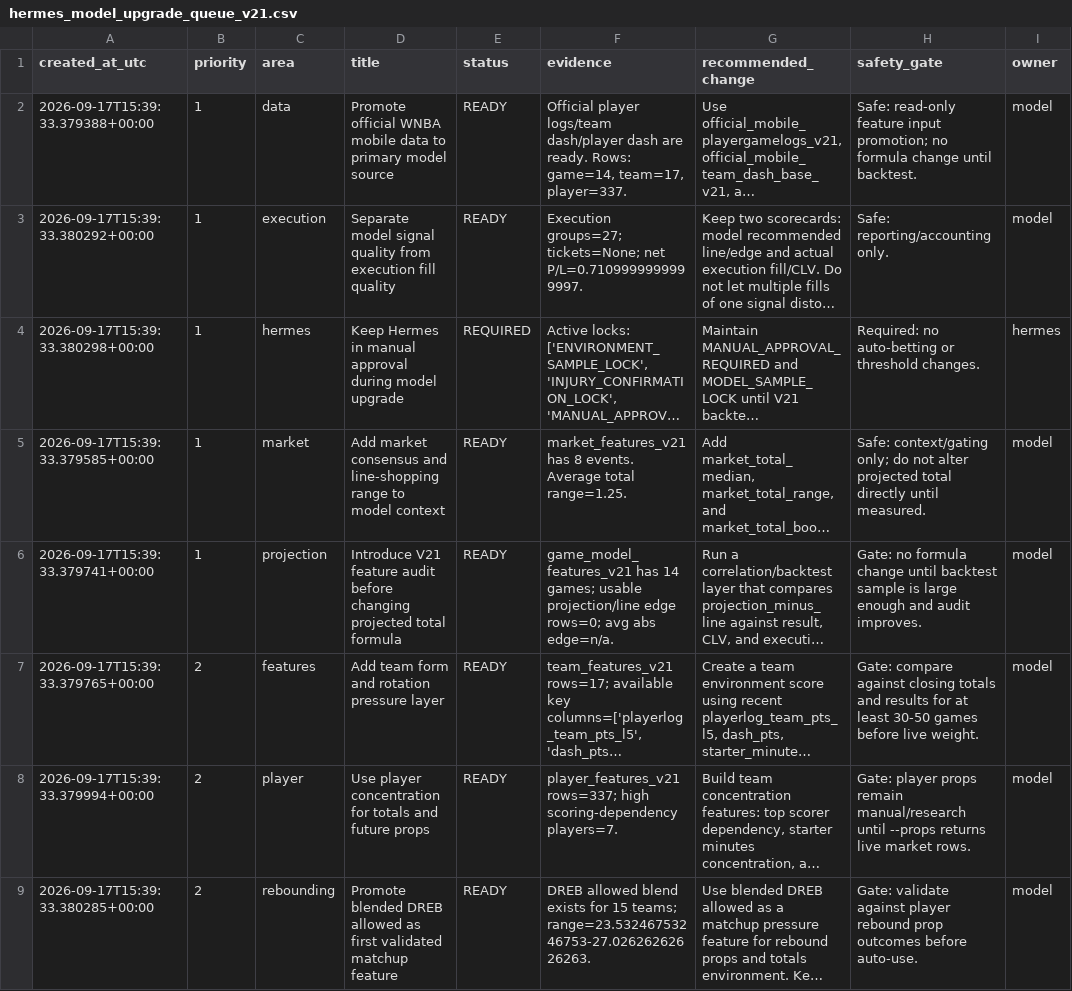
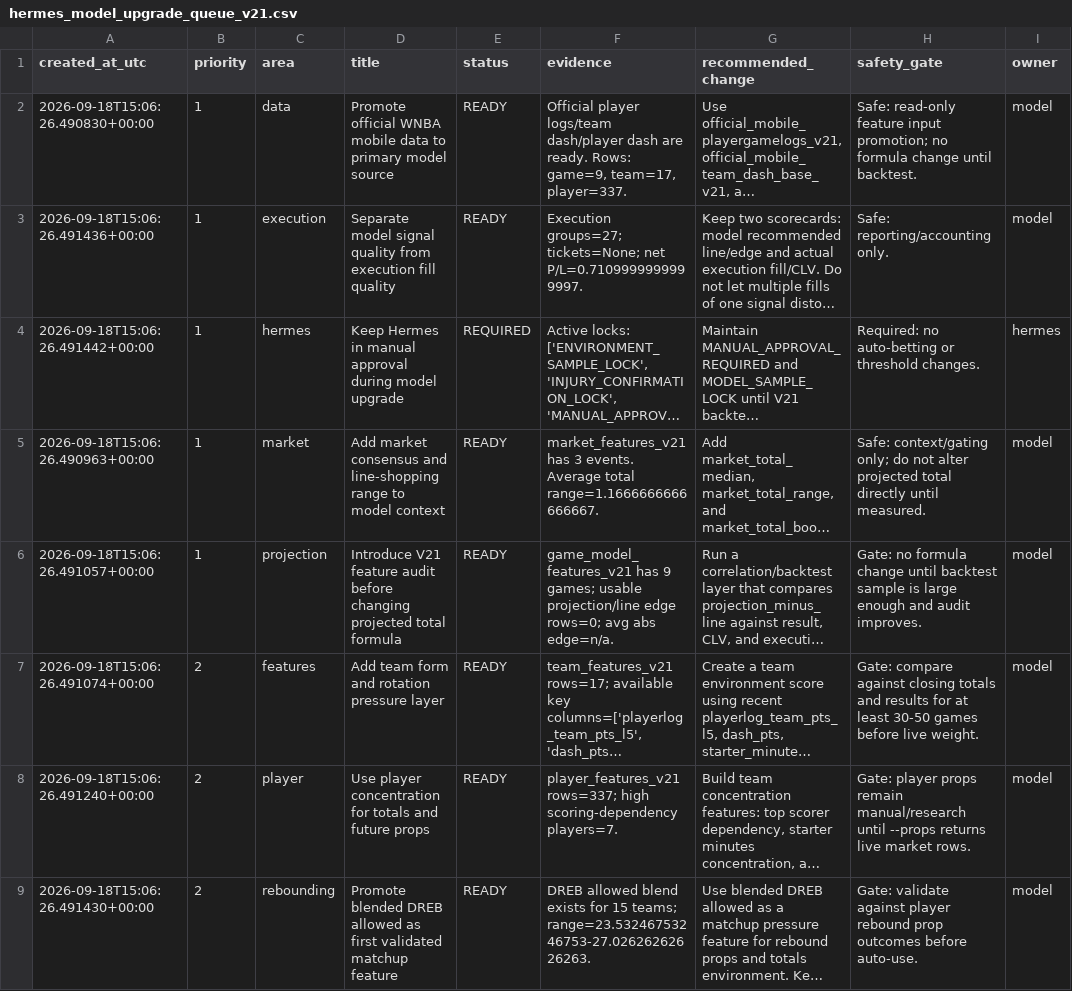
Before and after one commit to damoutinho11-art/wnba-edge-lab, a CSV file: wnba_outputs/hermes_model_upgrade_queue_v21.csv, drawn as a sheet; only a part is shown; long unchanged cells end in …; the diff names each change by its address in the sheet, - before the commit and + after, or states it on an @@ line.

```diff
--- a/wnba_outputs/hermes_model_upgrade_queue_v21.csv
+++ b/wnba_outputs/hermes_model_upgrade_queue_v21.csv
-A2 (created_at_utc): 2026-09-17T15:39:33.379388+00:00
+A2 (created_at_utc): 2026-09-18T15:06:26.490830+00:00
-F2 (evidence): …ready. Rows: game=14, team=17, player=337.
+F2 (evidence): …ready. Rows: game=9, team=17, player=337.
-A3 (created_at_utc): 2026-09-17T15:39:33.380292+00:00
+A3 (created_at_utc): 2026-09-18T15:06:26.491436+00:00
-A4 (created_at_utc): 2026-09-17T15:39:33.380298+00:00
+A4 (created_at_utc): 2026-09-18T15:06:26.491442+00:00
-A5 (created_at_utc): 2026-09-17T15:39:33.379585+00:00
+A5 (created_at_utc): 2026-09-18T15:06:26.490963+00:00
-F5 (evidence): market_features_v21 has 8 events. Average total range=1.25.
+F5 (evidence): market_features_v21 has 3 events. Average total range=1.1666666666666667.
-A6 (created_at_utc): 2026-09-17T15:39:33.379741+00:00
+A6 (created_at_utc): 2026-09-18T15:06:26.491057+00:00
-F6 (evidence): game_model_features_v21 has 14 games; usable…
+F6 (evidence): game_model_features_v21 has 9 games; usable…
-A7 (created_at_utc): 2026-09-17T15:39:33.379765+00:00
+A7 (created_at_utc): 2026-09-18T15:06:26.491074+00:00
-A8 (created_at_utc): 2026-09-17T15:39:33.379994+00:00
+A8 (created_at_utc): 2026-09-18T15:06:26.491240+00:00
-A9 (created_at_utc): 2026-09-17T15:39:33.380285+00:00
+A9 (created_at_utc): 2026-09-18T15:06:26.491430+00:00
```
Also changed, not shown: wnba_outputs/feature_diagnostics_v21.csv, wnba_outputs/hermes_advisory_queue_v21.csv, 34 other files.
